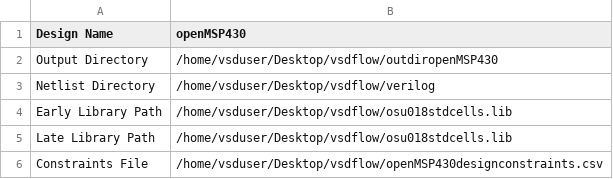
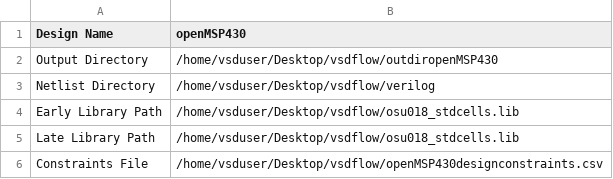
Before and after one commit to Nripench/VSD_5_DAYS_TCL_WORKSHOP, a CSV file: openMSP430_design_details.csv, drawn as a sheet.

Commit message:
openMSP430_design_details.csv

```diff
--- a/openMSP430_design_details.csv
+++ b/openMSP430_design_details.csv
@@ -3,4 +3,4 @@ Output Directory,/home/vsduser/Desktop/vsdflow/outdiropenMSP430
 Netlist Directory,/home/vsduser/Desktop/vsdflow/verilog
-Early Library Path,/home/vsduser/Desktop/vsdflow/osu018stdcells.lib
-Late Library Path,/home/vsduser/Desktop/vsdflow/osu018stdcells.lib
+Early Library Path,/home/vsduser/Desktop/vsdflow/osu018_stdcells.lib
+Late Library Path,/home/vsduser/Desktop/vsdflow/osu018_stdcells.lib
 Constraints File,/home/vsduser/Desktop/vsdflow/openMSP430designconstraints.csv
```
